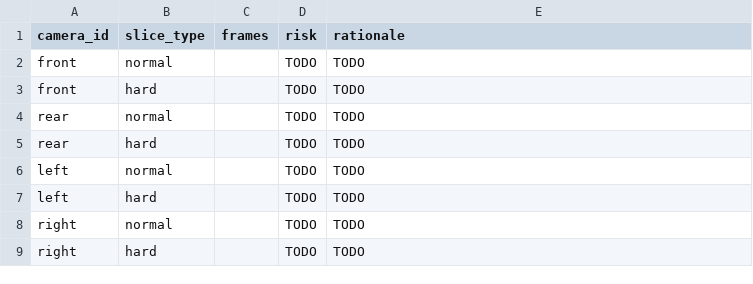
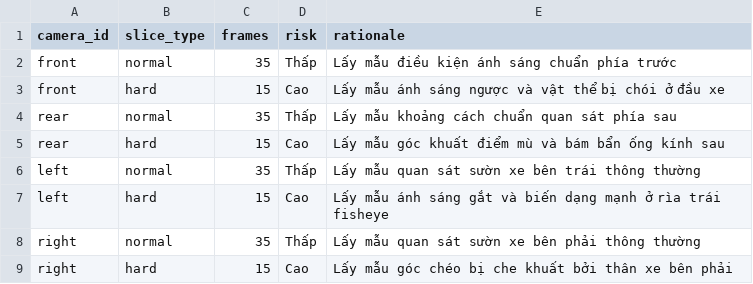
Before and after one commit to DungTien04/K4-DAY11-NhomsG-Day, a CSV file: submission/45_sampling_plan.csv, drawn as a sheet.

```diff
--- a/submission/45_sampling_plan.csv
+++ b/submission/45_sampling_plan.csv
@@ -1,9 +1,9 @@
 camera_id,slice_type,frames,risk,rationale
-front,normal,,TODO,TODO
-front,hard,,TODO,TODO
-rear,normal,,TODO,TODO
-rear,hard,,TODO,TODO
-left,normal,,TODO,TODO
-left,hard,,TODO,TODO
-right,normal,,TODO,TODO
-right,hard,,TODO,TODO
+front,normal,35,Thấp,Lấy mẫu điều kiện ánh sáng chuẩn phía trước
+front,hard,15,Cao,Lấy mẫu ánh sáng ngược và vật thể bị chói ở đầu xe
+rear,normal,35,Thấp,Lấy mẫu khoảng cách chuẩn quan sát phía sau
+rear,hard,15,Cao,Lấy mẫu góc khuất điểm mù và bám bẩn ống kính sau
+left,normal,35,Thấp,Lấy mẫu quan sát sườn xe bên trái thông thường
+left,hard,15,Cao,Lấy mẫu ánh sáng gắt và biến dạng mạnh ở rìa trái fisheye
+right,normal,35,Thấp,Lấy mẫu quan sát sườn xe bên phải thông thường
+right,hard,15,Cao,Lấy mẫu góc chéo bị che khuất bởi thân xe bên phải
```
Also changed, not shown: submission/findings.csv, 41 other files.
